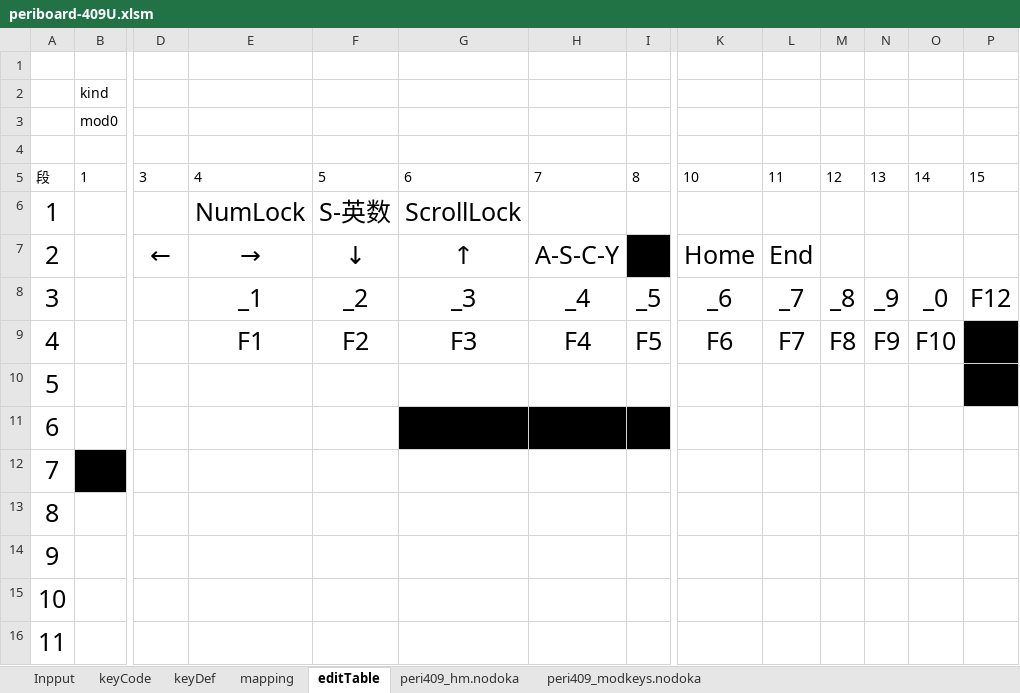
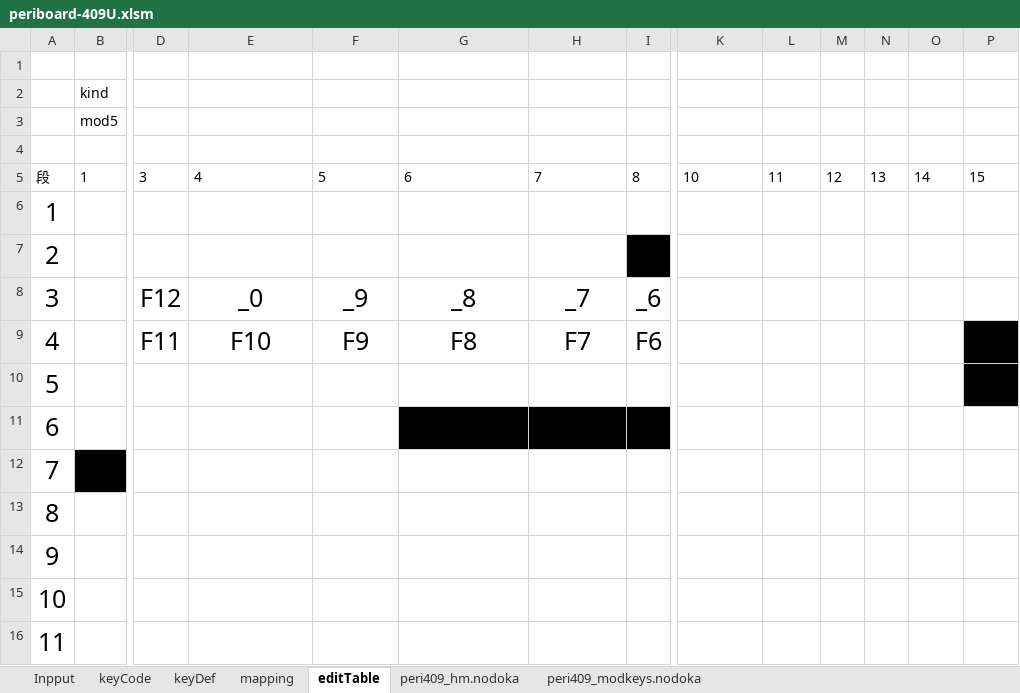
Before and after one commit to ryosuke-mondo/nodoka-excel, an Excel workbook: periboard-409U/periboard-409U.xlsm, sheet editTable, drawn as a sheet; only a part is shown, gaps mark what is left out; values as stored, in another font and other column widths than the file's, no borders; table styles not drawn; the diff covers the shown part only; the diff names each change by its address in the sheet, - before the commit and + after, or states it on an @@ line.

Commit message:
update for peribord

```diff
--- a/periboard-409U/periboard-409U.xlsm (sheet editTable)
+++ b/periboard-409U/periboard-409U.xlsm (sheet editTable)
-B3: mod0
+B3: mod5
-E6: NumLock
+E6: (empty)
-F6: S-英数
+F6: (empty)
-G6: ScrollLock
+G6: (empty)
-D7: ←
+D7: (empty)
-E7: →
+E7: (empty)
-F7: ↓
+F7: (empty)
-G7: ↑
+G7: (empty)
-H7: A-S-C-Y
+H7: (empty)
-K7: Home
+K7: (empty)
-L7: End
+L7: (empty)
-D8: (empty)
+D8: F12
-E8: _1
+E8: _0
-F8: _2
+F8: _9
-G8: _3
+G8: _8
-H8: _4
+H8: _7
-I8: _5
+I8: _6
-K8: _6
+K8: (empty)
-L8: _7
+L8: (empty)
-M8: _8
+M8: (empty)
-N8: _9
+N8: (empty)
-O8: _0
+O8: (empty)
-P8: F12
+P8: (empty)
-D9: (empty)
+D9: F11
-E9: F1
+E9: F10
-F9: F2
+F9: F9
-G9: F3
+G9: F8
-H9: F4
+H9: F7
-I9: F5
+I9: F6
-K9: F6
+K9: (empty)
-L9: F7
+L9: (empty)
-M9: F8
+M9: (empty)
-N9: F9
+N9: (empty)
-O9: F10
+O9: (empty)
```
Also changed, not shown: 1 edited cell elsewhere in this sheet, sheet keyDef, sheet peri409_hm.nodoka, sheet peri409_modkeys.nodoka, sheet mapping.
